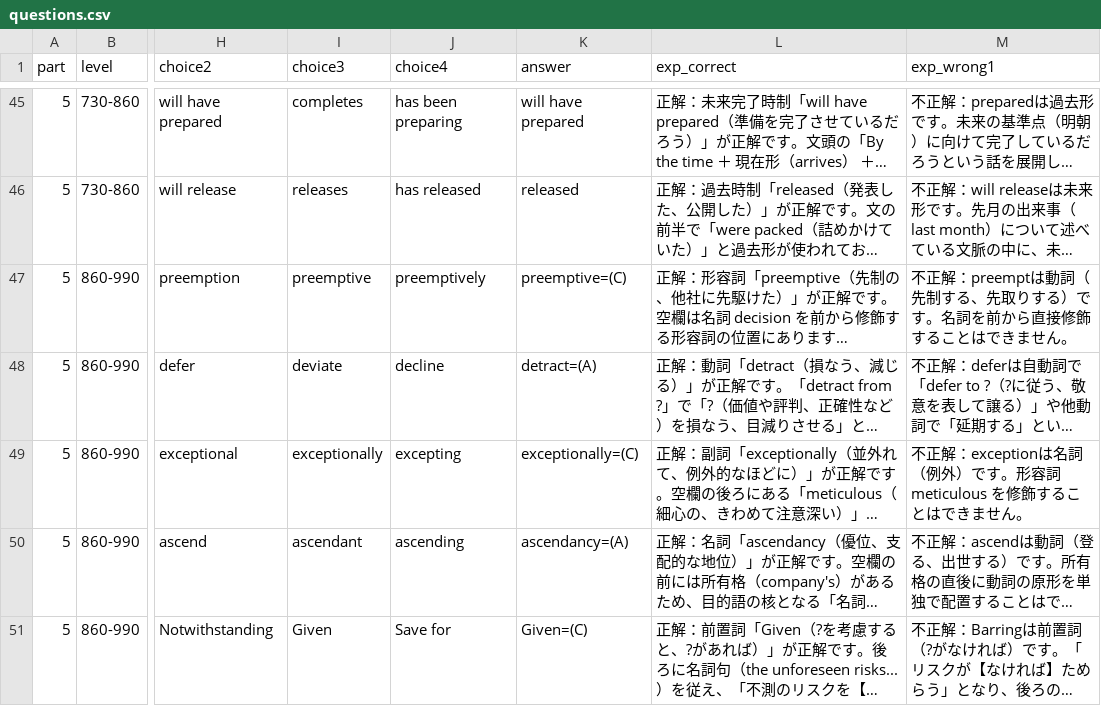
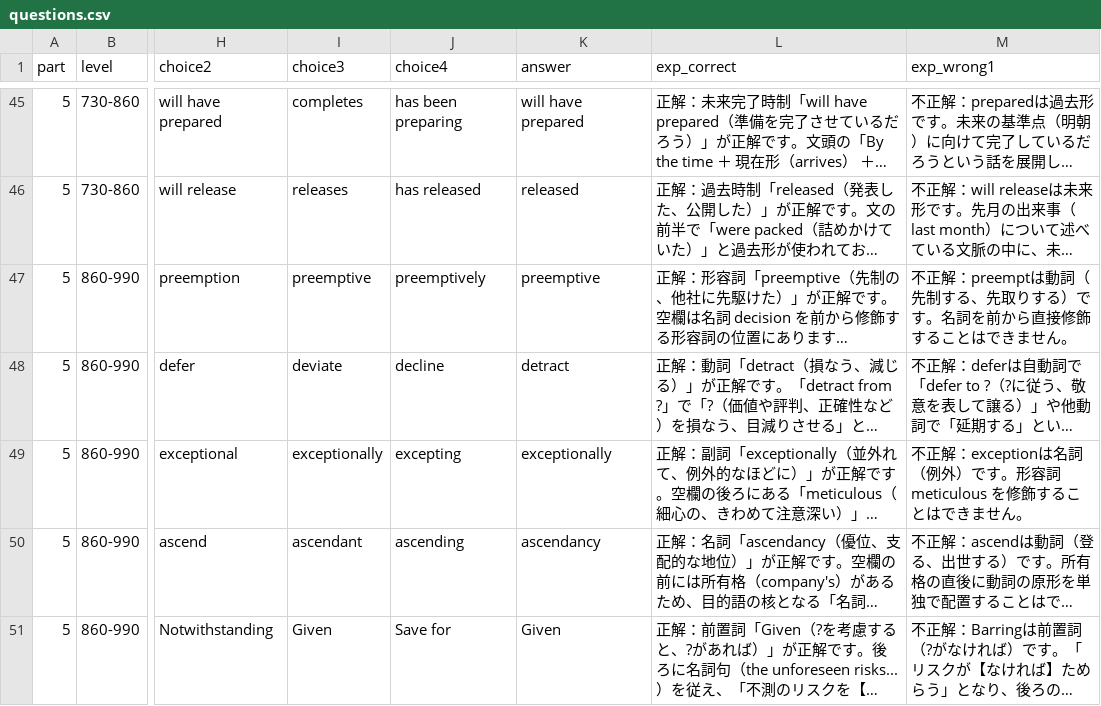
Before and after one commit to ryutayjw326-dotcom/toeic, a CSV file: questions.csv, drawn as a sheet; only a part is shown, gaps mark what is left out; long unchanged cells end in …; the diff covers the shown part only; the diff names each change by its address in the sheet, - before the commit and + after, or states it on an @@ line.

```diff
--- a/questions.csv
+++ b/questions.csv
-K47 (answer): preemptive=(C)
+K47 (answer): preemptive
-K48 (answer): detract=(A)
+K48 (answer): detract
-K49 (answer): exceptionally=(C)
+K49 (answer): exceptionally
-K50 (answer): ascendancy=(A)
+K50 (answer): ascendancy
-K51 (answer): Given=(C)
+K51 (answer): Given
```
Also changed, not shown: 15 edited cells elsewhere in this file, 4 other files.
